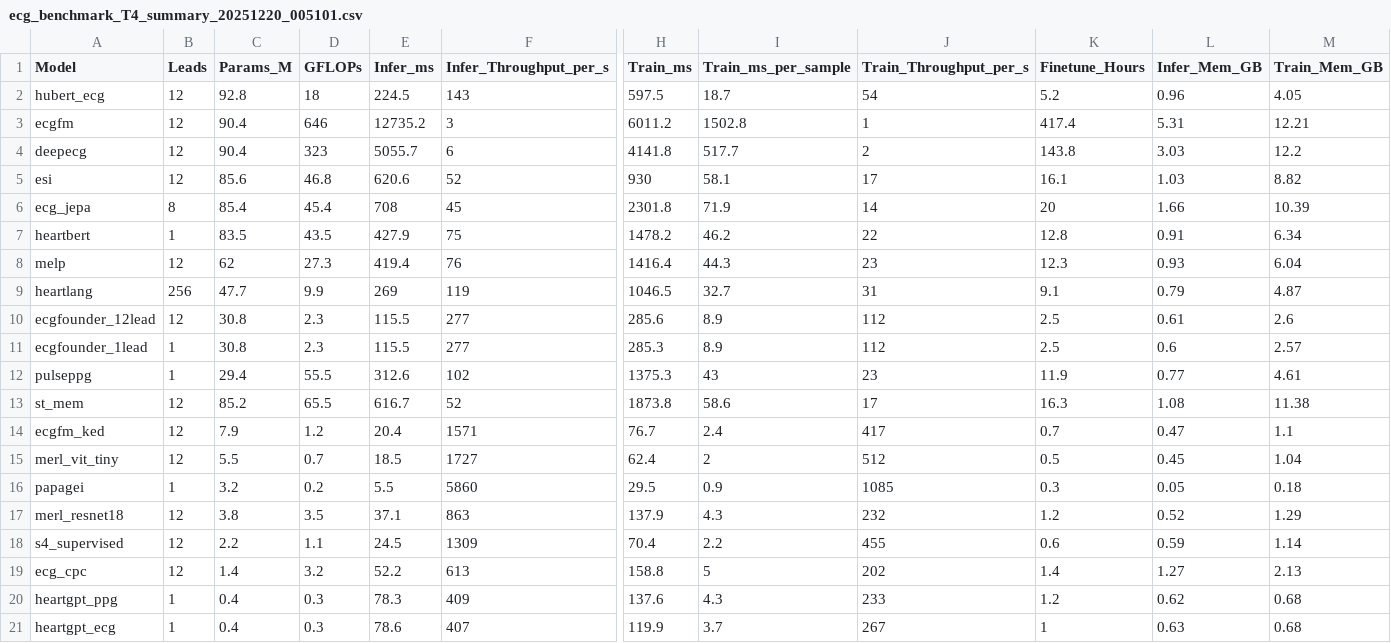
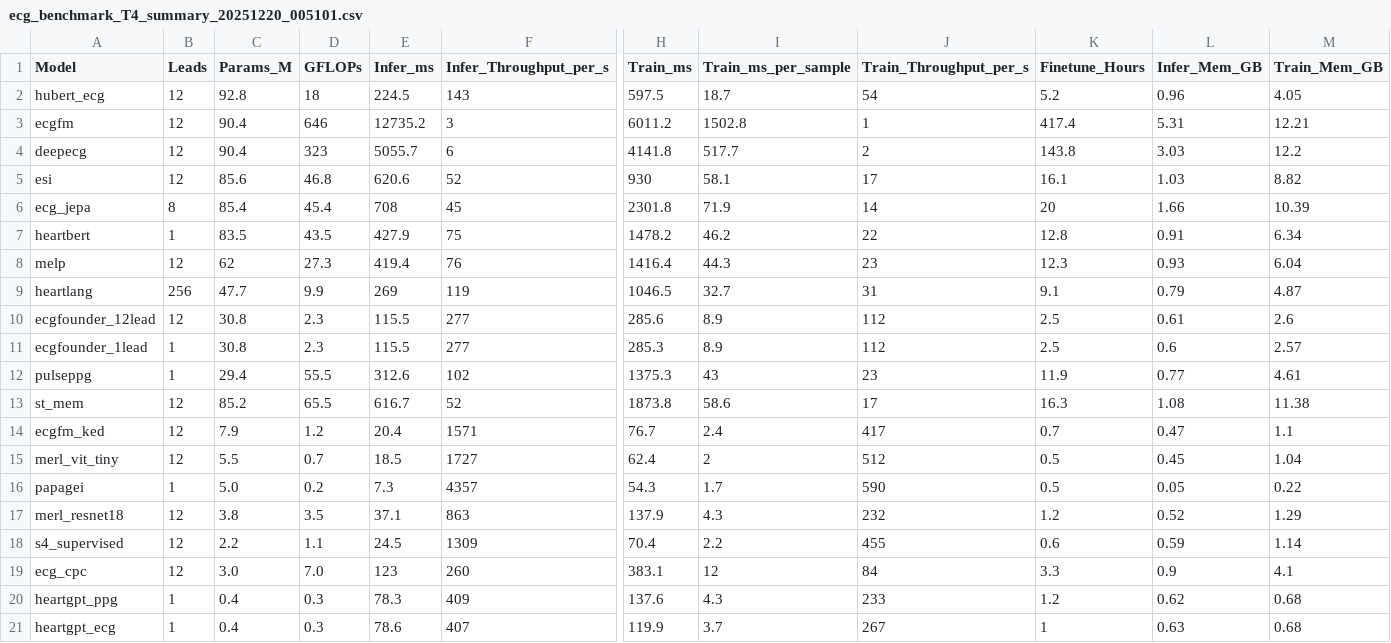
Before and after one commit to aramis00/ECGPPG_FM_dataset, a CSV file: script/FM_computation/results/ecg_benchmark_T4_summary_20251220_005101.csv, drawn as a sheet; only a part is shown, gaps mark what is left out; the diff names each change by its address in the sheet, - before the commit and + after, or states it on an @@ line.

```diff
--- a/script/FM_computation/results/ecg_benchmark_T4_summary_20251220_005101.csv
+++ b/script/FM_computation/results/ecg_benchmark_T4_summary_20251220_005101.csv
-C16 (Params_M): 3.2
+C16 (Params_M): 5.0
-E16 (Infer_ms): 5.5
+E16 (Infer_ms): 7.3
-F16 (Infer_Throughput_per_s): 5860
+F16 (Infer_Throughput_per_s): 4357
-H16 (Train_ms): 29.5
+H16 (Train_ms): 54.3
-I16 (Train_ms_per_sample): 0.9
+I16 (Train_ms_per_sample): 1.7
-J16 (Train_Throughput_per_s): 1085
+J16 (Train_Throughput_per_s): 590
-K16 (Finetune_Hours): 0.3
+K16 (Finetune_Hours): 0.5
-M16 (Train_Mem_GB): 0.18
+M16 (Train_Mem_GB): 0.22
-C19 (Params_M): 1.4
+C19 (Params_M): 3.0
-D19 (GFLOPs): 3.2
+D19 (GFLOPs): 7.0
-E19 (Infer_ms): 52.2
+E19 (Infer_ms): 123
-F19 (Infer_Throughput_per_s): 613
+F19 (Infer_Throughput_per_s): 260
-H19 (Train_ms): 158.8
+H19 (Train_ms): 383.1
-I19 (Train_ms_per_sample): 5
+I19 (Train_ms_per_sample): 12
-J19 (Train_Throughput_per_s): 202
+J19 (Train_Throughput_per_s): 84
-K19 (Finetune_Hours): 1.4
+K19 (Finetune_Hours): 3.3
-L19 (Infer_Mem_GB): 1.27
+L19 (Infer_Mem_GB): 0.9
-M19 (Train_Mem_GB): 2.13
+M19 (Train_Mem_GB): 4.1
```
Also changed, not shown: script/FM_computation/results/ecg_benchmark_A100_20251219_222658.csv, script/FM_computation/results/ecg_benchmark_A100_summary_20251219_222658.csv, 10 other files.
